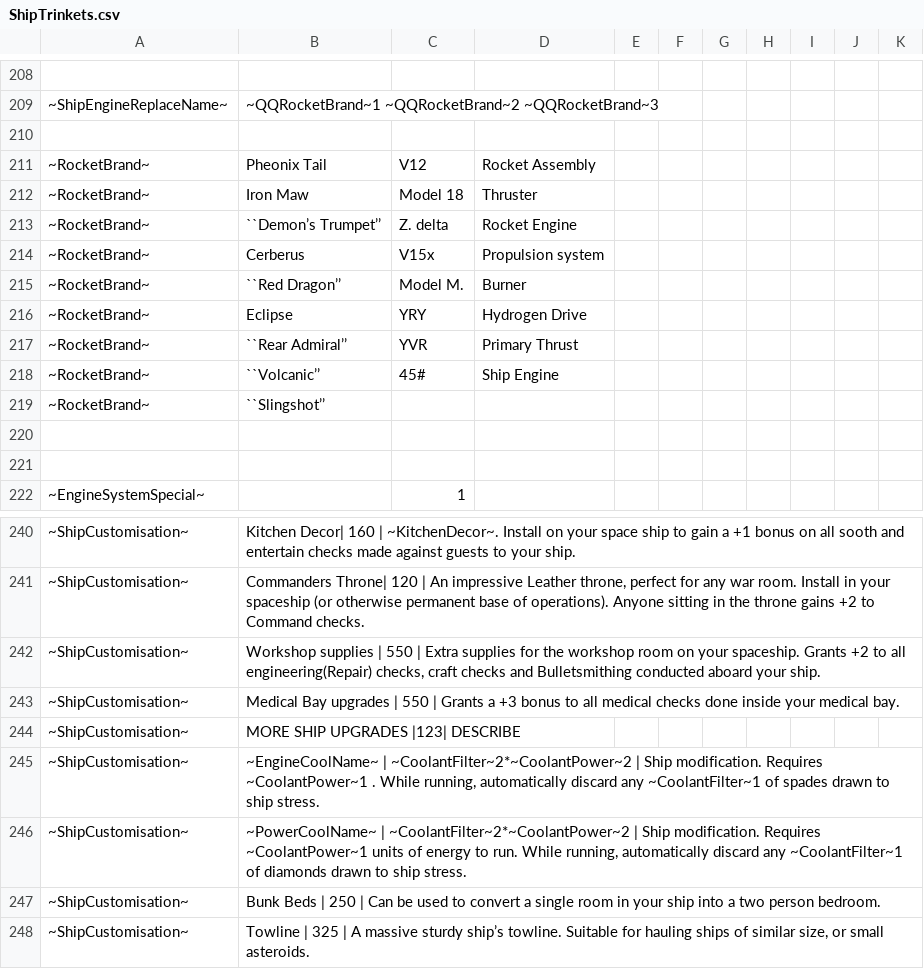
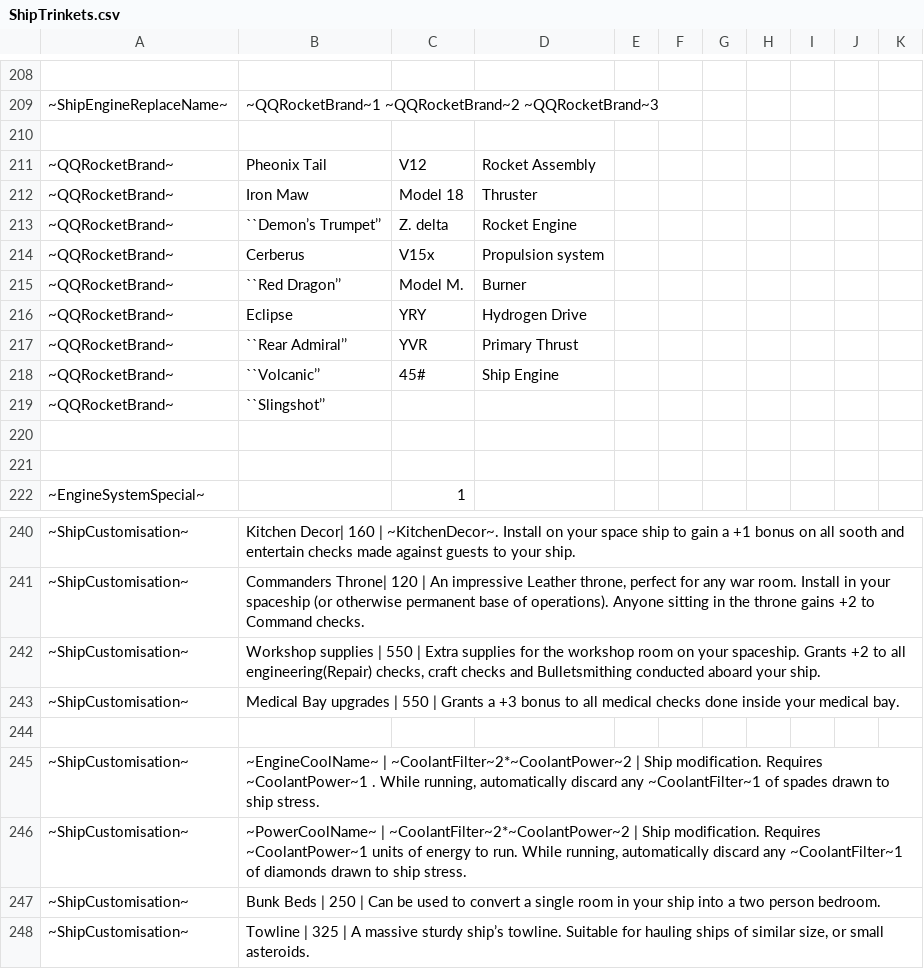
Before and after one commit to alastair-JL/StarTraveller, a CSV file: Trinkets/ShipTrinkets.csv, drawn as a sheet; only a part is shown, gaps mark what is left out; the diff names each change by its address in the sheet, - before the commit and + after, or states it on an @@ line.

```diff
--- a/Trinkets/ShipTrinkets.csv
+++ b/Trinkets/ShipTrinkets.csv
-A211:A219: ~RocketBrand~
+A211:A219: ~QQRocketBrand~
-row 244: ~ShipCustomisation~ | MORE SHIP UPGRADES |123| DESCRIBE
+row 244: (empty)
```
Also changed, not shown: Trinkets/armour.csv, Trinkets/mundane.csv, 1 other file.
